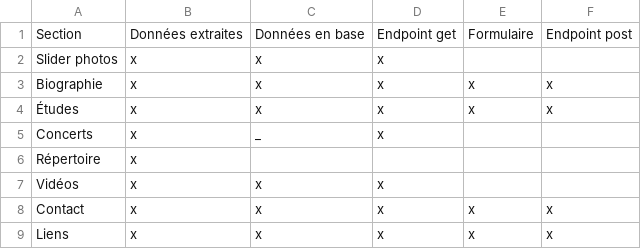
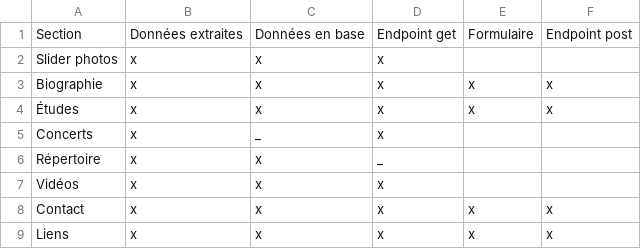
Before and after one commit to levg34/nicolas-pianiste, a CSV file: .dev/progress.csv, drawn as a sheet.

Commit message:
insert repertory data into database

```diff
--- a/.dev/progress.csv
+++ b/.dev/progress.csv
@@ -5,3 +5,3 @@ Biographie,x,x,x,x,x
 Concerts,x,_,x,,
-Répertoire,x,,,,
+Répertoire,x,x,_,,
 Vidéos,x,x,x,,
```
Also changed, not shown: 1 other file.
